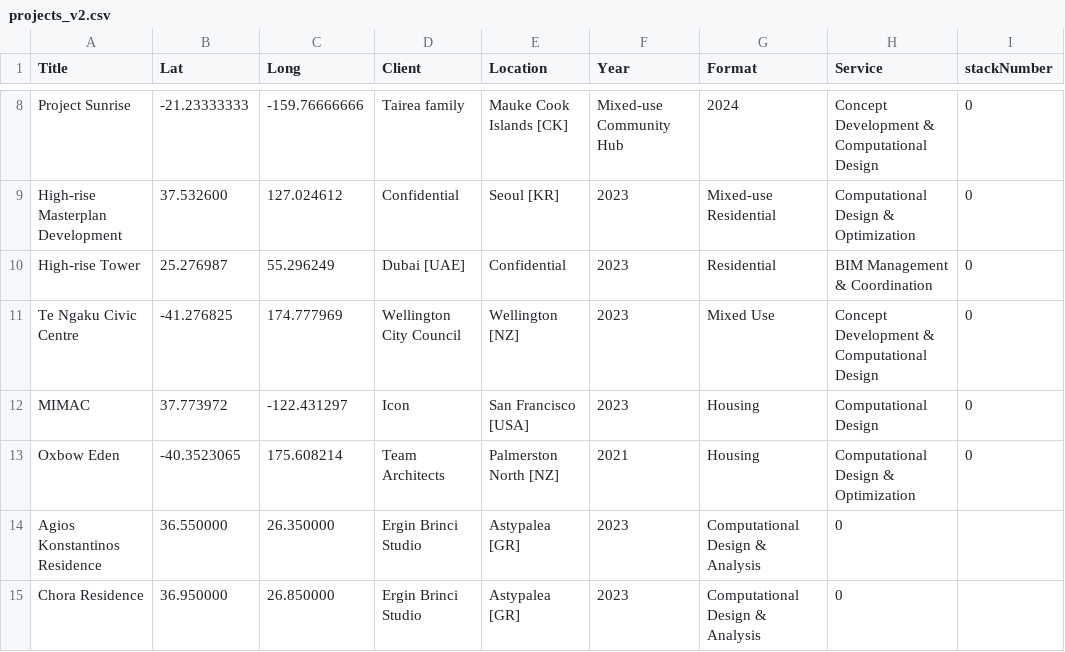
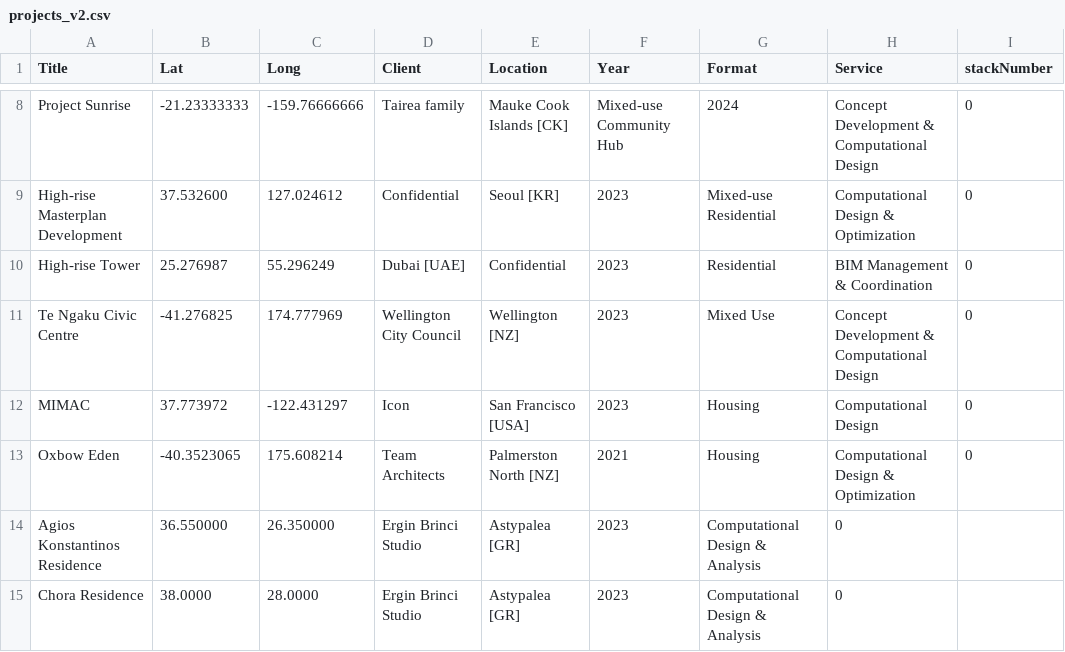
Before and after one commit to Krishna-Duddumpudi/dfx_website_v7, a CSV file: projects_v2.csv, drawn as a sheet; only a part is shown, gaps mark what is left out.

Commit message:
Update projects_v2.csv

```diff
--- a/projects_v2.csv
+++ b/projects_v2.csv
@@ -14,2 +14,2 @@ Oxbow Eden,-40.3523065,175.608214,Team Architects,Palmerston North [NZ],2021,Hou
 Agios Konstantinos Residence,36.550000,26.350000,Ergin Brinci Studio,Astypalea [GR],2023,Computational Design & Analysis,0
-Chora Residence,36.950000,26.850000,Ergin Brinci Studio,Astypalea [GR],2023,Computational Design & Analysis,0
+Chora Residence,38.0000,28.0000,Ergin Brinci Studio,Astypalea [GR],2023,Computational Design & Analysis,0
```
